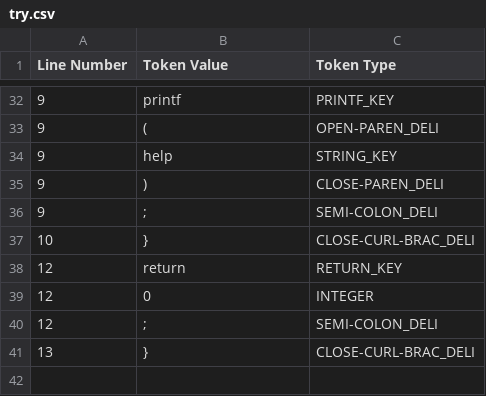
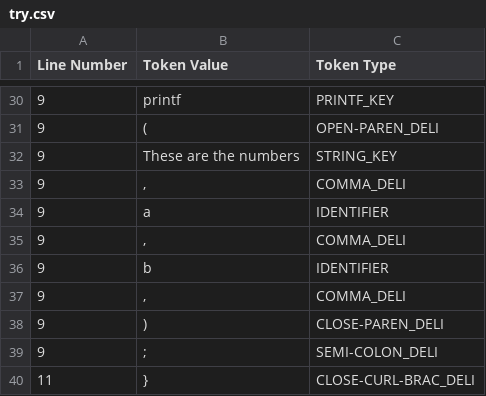
Before and after one commit to reluwi/Catharsis, a CSV file: try.csv, drawn as a sheet; only a part is shown, gaps mark what is left out; the diff covers the shown part only.

```diff
--- a/try.csv
+++ b/try.csv
@@ -33,9 +31,10 @@ Line Number,Token Value,Token Type
 9,(,OPEN-PAREN_DELI
-9,help,STRING_KEY
+9,These are the numbers ,STRING_KEY
+9,",",COMMA_DELI
+9,a,IDENTIFIER
+9,",",COMMA_DELI
+9,b,IDENTIFIER
+9,",",COMMA_DELI
 9,),CLOSE-PAREN_DELI
 9,;,SEMI-COLON_DELI
-10,},CLOSE-CURL-BRAC_DELI
-12,return,RETURN_KEY
-12,0,INTEGER
-12,;,SEMI-COLON_DELI
-13,},CLOSE-CURL-BRAC_DELI
+11,},CLOSE-CURL-BRAC_DELI
```
Also changed, not shown: 8 added rows, 10 removed rows and 12 edited cells elsewhere in this file, 3 other files.
